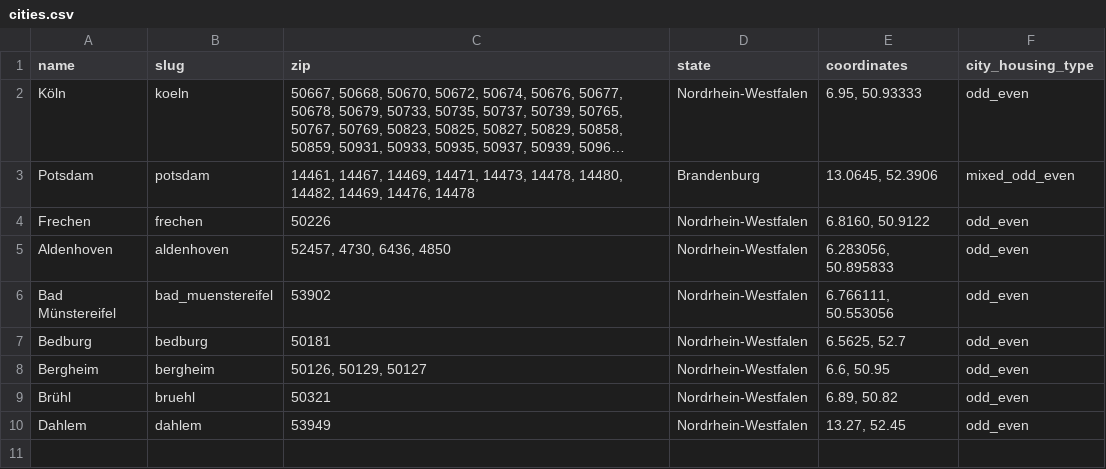
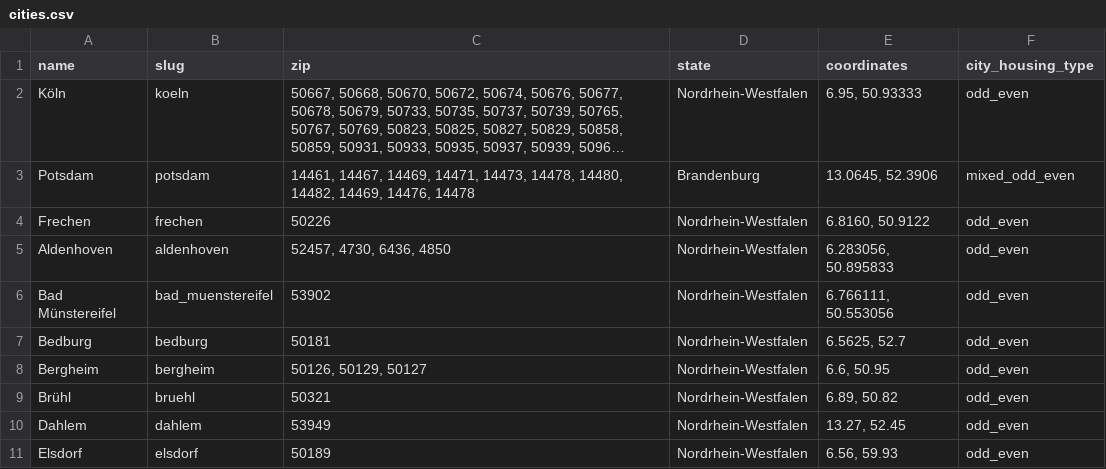
Before and after one commit to koos/wahllokalfinder-cgn, a CSV file: docs/cities.csv, drawn as a sheet; long unchanged cells end in …; the diff names each change by its address in the sheet, - before the commit and + after, or states it on an @@ line.

Commit message:
Elsdorf city

```diff
--- a/docs/cities.csv
+++ b/docs/cities.csv
+row 11: Elsdorf | elsdorf | 50189 | Nordrhein-Westfalen | 6.56, 59.93 | odd_even
```
Also changed, not shown: 2 other files.
